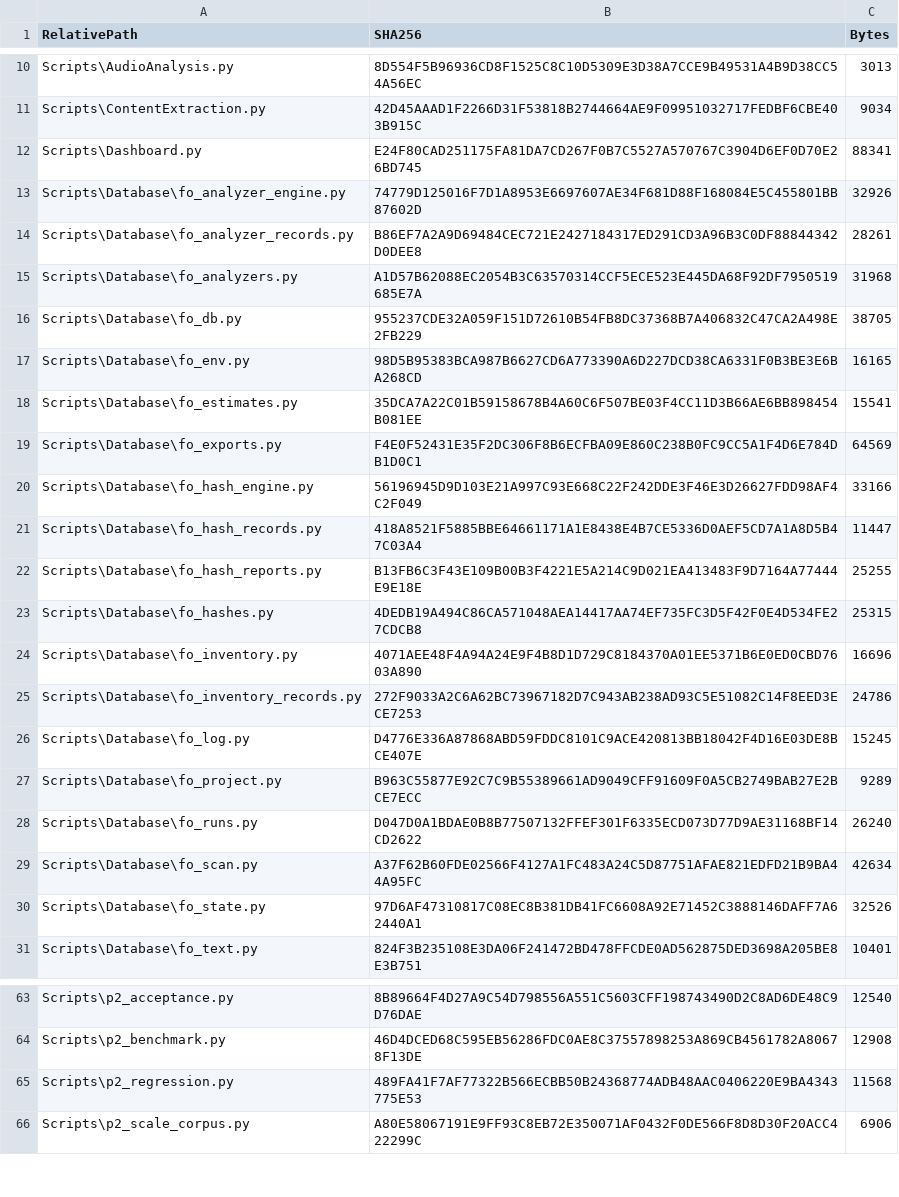
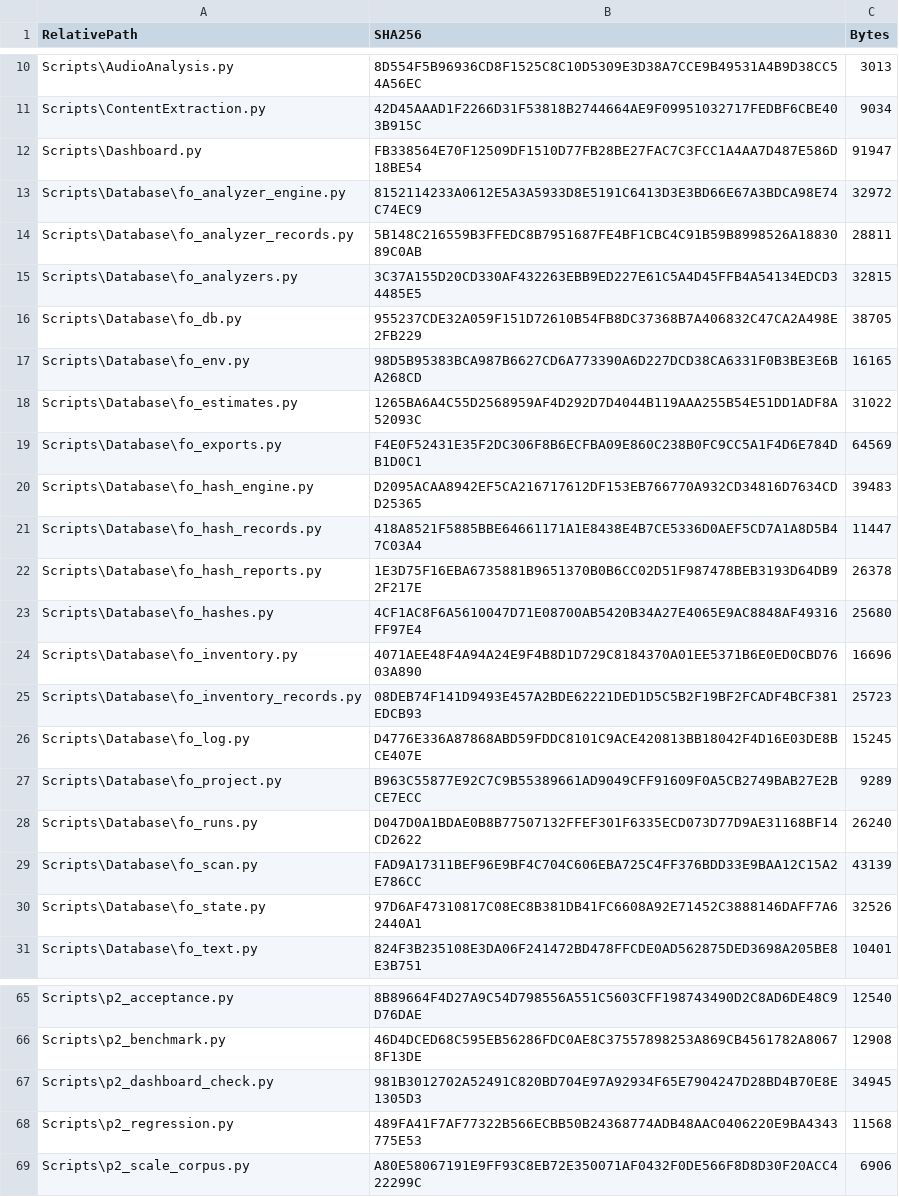
Before and after one commit to tfrancovitch/FileOrganizer, a CSV file: SOURCE_SHA256.csv, drawn as a sheet; only a part is shown, gaps mark what is left out; the diff covers the shown part only.

```diff
--- a/SOURCE_SHA256.csv
+++ b/SOURCE_SHA256.csv
@@ -11,16 +11,16 @@ Scripts\AudioAnalysis.py,8D554F5B96936CD8F1525C8C10D5309E3D38A7CCE9B49531A4B9D38
 Scripts\ContentExtraction.py,42D45AAAD1F2266D31F53818B2744664AE9F09951032717FEDBF6CBE403B915C,9034
-Scripts\Dashboard.py,E24F80CAD251175FA81DA7CD267F0B7C5527A570767C3904D6EF0D70E26BD745,88341
-Scripts\Database\fo_analyzer_engine.py,74779D125016F7D1A8953E6697607AE34F681D88F168084E5C455801BB87602D,32926
-Scripts\Database\fo_analyzer_records.py,B86EF7A2A9D69484CEC721E2427184317ED291CD3A96B3C0DF88844342D0DEE8,28261
-Scripts\Database\fo_analyzers.py,A1D57B62088EC2054B3C63570314CCF5ECE523E445DA68F92DF7950519685E7A,31968
+Scripts\Dashboard.py,FB338564E70F12509DF1510D77FB28BE27FAC7C3FCC1A4AA7D487E586D18BE54,91947
+Scripts\Database\fo_analyzer_engine.py,8152114233A0612E5A3A5933D8E5191C6413D3E3BD66E67A3BDCA98E74C74EC9,32972
+Scripts\Database\fo_analyzer_records.py,5B148C216559B3FFEDC8B7951687FE4BF1CBC4C91B59B8998526A1883089C0AB,28811
+Scripts\Database\fo_analyzers.py,3C37A155D20CD330AF432263EBB9ED227E61C5A4D45FFB4A54134EDCD34485E5,32815
 Scripts\Database\fo_db.py,955237CDE32A059F151D72610B54FB8DC37368B7A406832C47CA2A498E2FB229,38705
 Scripts\Database\fo_env.py,98D5B95383BCA987B6627CD6A773390A6D227DCD38CA6331F0B3BE3E6BA268CD,16165
-Scripts\Database\fo_estimates.py,35DCA7A22C01B59158678B4A60C6F507BE03F4CC11D3B66AE6BB898454B081EE,15541
+Scripts\Database\fo_estimates.py,1265BA6A4C55D2568959AF4D292D7D4044B119AAA255B54E51DD1ADF8A52093C,31022
 Scripts\Database\fo_exports.py,F4E0F52431E35F2DC306F8B6ECFBA09E860C238B0FC9CC5A1F4D6E784DB1D0C1,64569
-Scripts\Database\fo_hash_engine.py,56196945D9D103E21A997C93E668C22F242DDE3F46E3D26627FDD98AF4C2F049,33166
+Scripts\Database\fo_hash_engine.py,D2095ACAA8942EF5CA216717612DF153EB766770A932CD34816D7634CDD25365,39483
 Scripts\Database\fo_hash_records.py,418A8521F5885BBE64661171A1E8438E4B7CE5336D0AEF5CD7A1A8D5B47C03A4,11447
-Scripts\Database\fo_hash_reports.py,B13FB6C3F43E109B00B3F4221E5A214C9D021EA413483F9D7164A77444E9E18E,25255
-Scripts\Database\fo_hashes.py,4DEDB19A494C86CA571048AEA14417AA74EF735FC3D5F42F0E4D534FE27CDCB8,25315
+Scripts\Database\fo_hash_reports.py,1E3D75F16EBA6735881B9651370B0B6CC02D51F987478BEB3193D64DB92F217E,26378
+Scripts\Database\fo_hashes.py,4CF1AC8F6A5610047D71E08700AB5420B34A27E4065E9AC8848AF49316FF97E4,25680
 Scripts\Database\fo_inventory.py,4071AEE48F4A94A24E9F4B8D1D729C8184370A01EE5371B6E0ED0CBD7603A890,16696
-Scripts\Database\fo_inventory_records.py,272F9033A2C6A62BC73967182D7C943AB238AD93C5E51082C14F8EED3ECE7253,24786
+Scripts\Database\fo_inventory_records.py,08DEB74F141D9493E457A2BDE62221DED1D5C5B2F19BF2FCADF4BCF381EDCB93,25723
 Scripts\Database\fo_log.py,D4776E336A87868ABD59FDDC8101C9ACE420813BB18042F4D16E03DE8BCE407E,15245
@@ -28,3 +28,3 @@ Scripts\Database\fo_project.py,B963C55877E92C7C9B55389661AD9049CFF91609F0A5CB274
 Scripts\Database\fo_runs.py,D047D0A1BDAE0B8B77507132FFEF301F6335ECD073D77D9AE31168BF14CD2622,26240
-Scripts\Database\fo_scan.py,A37F62B60FDE02566F4127A1FC483A24C5D87751AFAE821EDFD21B9BA44A95FC,42634
+Scripts\Database\fo_scan.py,FAD9A17311BEF96E9BF4C704C606EBA725C4FF376BDD33E9BAA12C15A2E786CC,43139
 Scripts\Database\fo_state.py,97D6AF47310817C08EC8B381DB41FC6608A92E71452C3888146DAFF7A62440A1,32526
@@ -64,2 +66,3 @@ Scripts\p2_acceptance.py,8B89664F4D27A9C54D798556A551C5603CFF198743490D2C8AD6DE4
 Scripts\p2_benchmark.py,46D4DCED68C595EB56286FDC0AE8C37557898253A869CB4561782A80678F13DE,12908
+Scripts\p2_dashboard_check.py,981B3012702A52491C820BD704E97A92934F65E7904247D28BD4B70E8E1305D3,34945
 Scripts\p2_regression.py,489FA41F7AF77322B566ECBB50B24368774ADB48AAC0406220E9BA4343775E53,11568
```
Also changed, not shown: 2 added rows and 6 edited cells elsewhere in this file.
